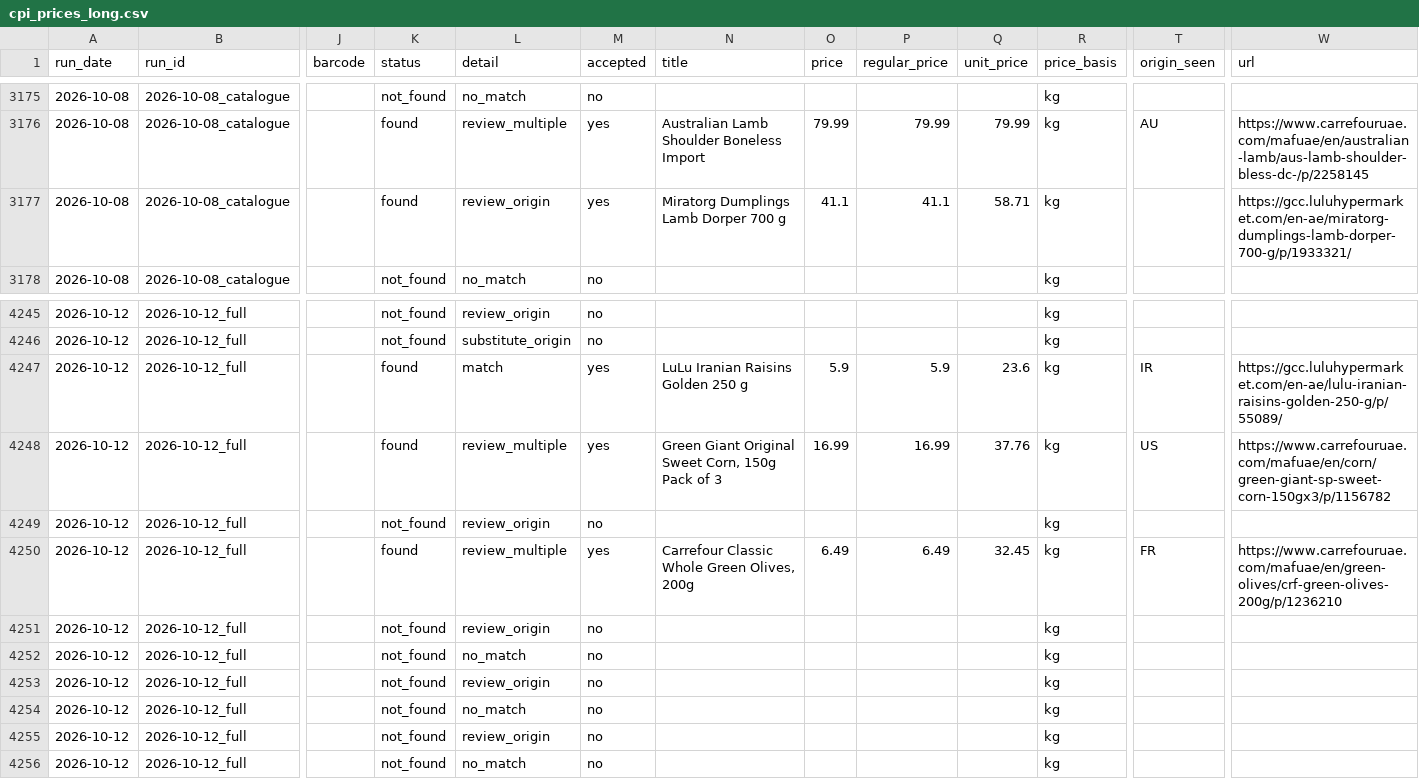
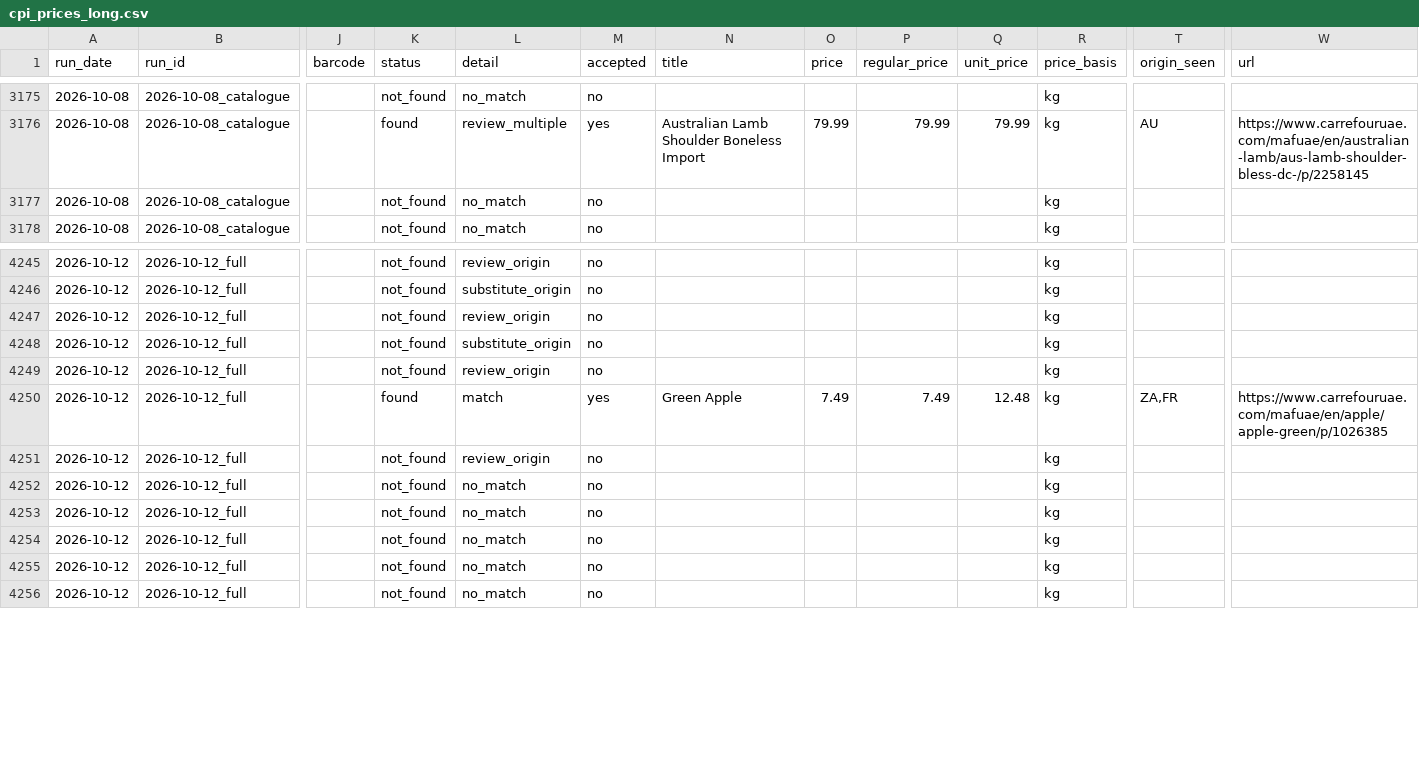
Before and after one commit to waleedhuniti/CPI-Web-Scarping, a CSV file: data/exports/cpi_prices_long.csv, drawn as a sheet; only a part is shown, gaps mark what is left out; the diff covers the shown part only; the diff names each change by its address in the sheet, - before the commit and + after, or states it on an @@ line.

```diff
--- a/data/exports/cpi_prices_long.csv
+++ b/data/exports/cpi_prices_long.csv
-K3177 (status): found
+K3177 (status): not_found
-L3177 (detail): review_origin
+L3177 (detail): no_match
-M3177 (accepted): yes
+M3177 (accepted): no
-N3177 (title): Miratorg Dumplings Lamb Dorper 700 g
+N3177 (title): (empty)
-O3177 (price): 41.1
+O3177 (price): (empty)
-P3177 (regular_price): 41.1
+P3177 (regular_price): (empty)
-Q3177 (unit_price): 58.71
+Q3177 (unit_price): (empty)
-W3177 (url): https://gcc.luluhypermarket.com/en-ae/miratorg-dumplings-lamb-dorper-700-g/p/1933321/
+W3177 (url): (empty)
-K4247:K4248 (status): found
+K4247:K4248 (status): not_found
-L4247 (detail): match
+L4247 (detail): review_origin
-M4247:M4248 (accepted): yes
+M4247:M4248 (accepted): no
-N4247 (title): LuLu Iranian Raisins Golden 250 g
+N4247 (title): (empty)
-O4247 (price): 5.9
+O4247 (price): (empty)
-P4247 (regular_price): 5.9
+P4247 (regular_price): (empty)
-Q4247 (unit_price): 23.6
+Q4247 (unit_price): (empty)
-T4247 (origin_seen): IR
+T4247 (origin_seen): (empty)
-W4247 (url): https://gcc.luluhypermarket.com/en-ae/lulu-iranian-raisins-golden-250-g/p/55089/
+W4247 (url): (empty)
-L4248 (detail): review_multiple
+L4248 (detail): substitute_origin
-N4248 (title): Green Giant Original Sweet Corn, 150g Pack of 3
+N4248 (title): (empty)
-O4248 (price): 16.99
+O4248 (price): (empty)
-P4248 (regular_price): 16.99
+P4248 (regular_price): (empty)
-Q4248 (unit_price): 37.76
+Q4248 (unit_price): (empty)
-T4248 (origin_seen): US
+T4248 (origin_seen): (empty)
-W4248 (url): https://www.carrefouruae.com/mafuae/en/corn/green-giant-sp-sweet-corn-150gx3/p/1156782
+W4248 (url): (empty)
-L4250 (detail): review_multiple
+L4250 (detail): match
-N4250 (title): Carrefour Classic Whole Green Olives, 200g
+N4250 (title): Green Apple
-O4250 (price): 6.49
+O4250 (price): 7.49
-P4250 (regular_price): 6.49
+P4250 (regular_price): 7.49
-Q4250 (unit_price): 32.45
+Q4250 (unit_price): 12.48
-T4250 (origin_seen): FR
+T4250 (origin_seen): ZA,FR
-W4250 (url): https://www.carrefouruae.com/mafuae/en/green-olives/crf-green-olives-200g/p/1236210
+W4250 (url): https://www.carrefouruae.com/mafuae/en/apple/apple-green/p/1026385
-L4253 (detail): review_origin
+L4253 (detail): no_match
-L4255 (detail): review_origin
+L4255 (detail): no_match
```
Also changed, not shown: 142 edited cells elsewhere in this file, data/runs/2026-10-08_catalogue/category_matches.csv, 52 other files.
